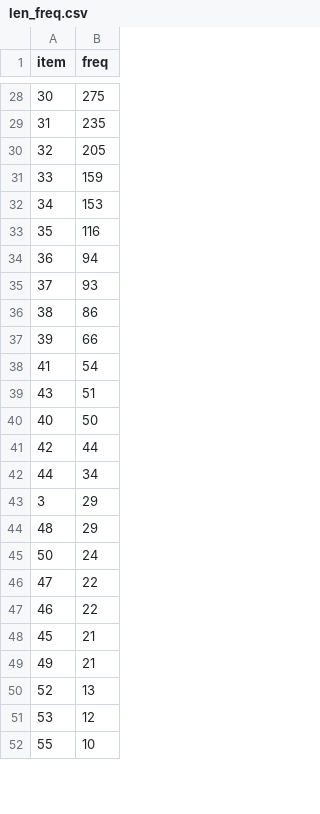
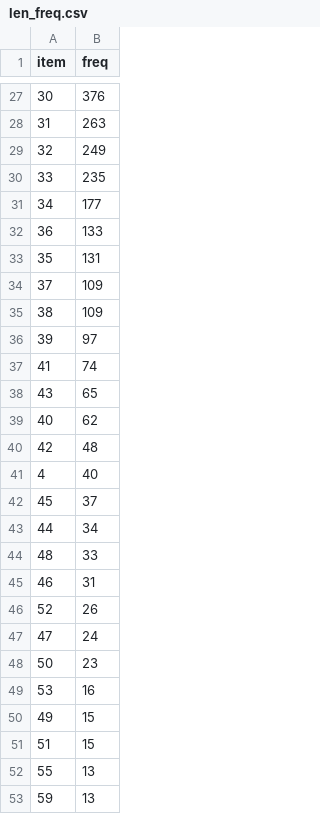
Before and after one commit to CyanYoung/chinese_intent_match, a CSV file: nlp_sim/dict/len_freq.csv, drawn as a sheet; only a part is shown, gaps mark what is left out; the diff covers the shown part only.

```diff
--- a/nlp_sim/dict/len_freq.csv
+++ b/nlp_sim/dict/len_freq.csv
@@ -28,25 +27,27 @@ item,freq
-30,275
-31,235
-32,205
-33,159
-34,153
-35,116
-36,94
-37,93
-38,86
-39,66
-41,54
-43,51
-40,50
-42,44
+30,376
+31,263
+32,249
+33,235
+34,177
+36,133
+35,131
+37,109
+38,109
+39,97
+41,74
+43,65
+40,62
+42,48
+4,40
+45,37
 44,34
-3,29
-48,29
-50,24
-47,22
-46,22
-45,21
-49,21
-52,13
-53,12
-55,10
+48,33
+46,31
+52,26
+47,24
+50,23
+53,16
+49,15
+51,15
+55,13
+59,13
```
Also changed, not shown: 18 added rows, 19 removed rows and 30 edited cells elsewhere in this file, 5 other files.
